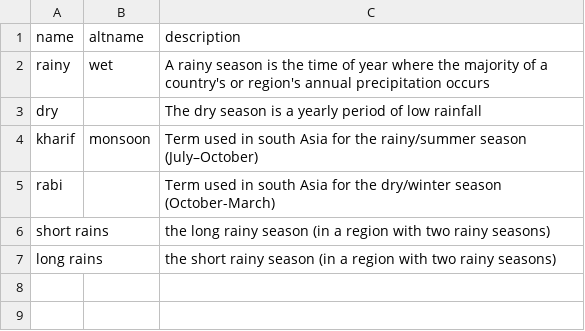
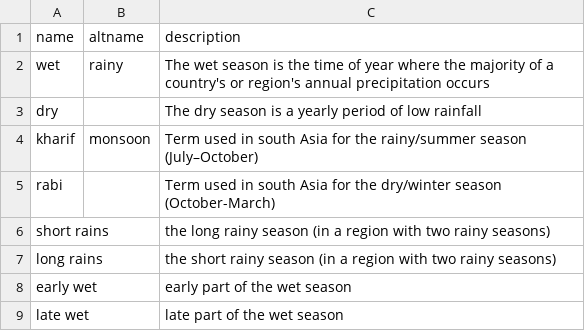
Before and after one commit to controvoc/terminag, a CSV file: values/values_season.csv, drawn as a sheet.

```diff
--- a/values/values_season.csv
+++ b/values/values_season.csv
@@ -1,3 +1,3 @@
 name,altname,description
-rainy, wet, A rainy season is the time of year where the majority of a country's or region's annual precipitation occurs
+wet,rainy, The wet season is the time of year where the majority of a country's or region's annual precipitation occurs
 dry,,The dry season is a yearly period of low rainfall
@@ -7 +7,3 @@ short rains,,the long rainy season (in a region with two rainy seasons)
 long rains,,the short rainy season (in a region with two rainy seasons)
+early wet,,early part of the wet season
+late wet,,late part of the wet season
```
Also changed, not shown: variables/variables_crop.csv.
